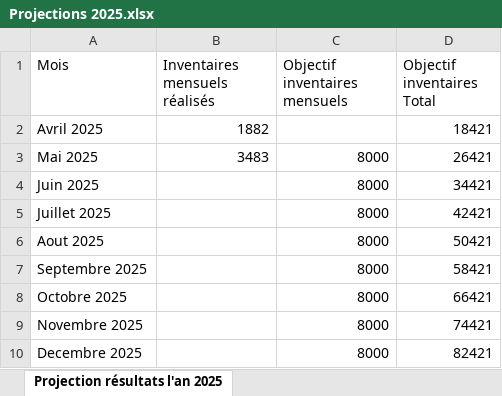
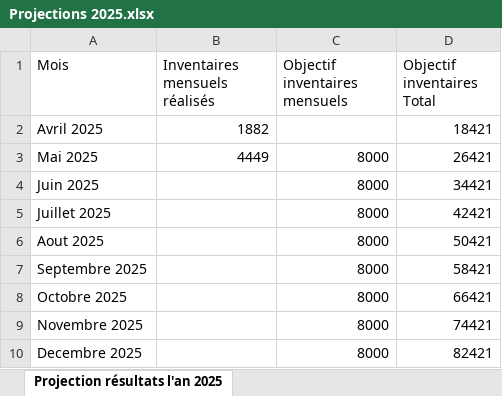
Before and after one commit to CHAHBG/Dashboard_Procasef, an Excel workbook: projections/Projections 2025.xlsx, sheet Projection résultats l'an 2025, drawn as a sheet; values as stored, in another font and other column widths than the file's, no borders; the diff names each change by its address in the sheet, - before the commit and + after, or states it on an @@ line.

Commit message:
Add files via upload

```diff
--- a/projections/Projections 2025.xlsx (sheet Projection résultats l'an 2025)
+++ b/projections/Projections 2025.xlsx (sheet Projection résultats l'an 2025)
-B3 (Inventaires mensuels réalisés): 3483
+B3 (Inventaires mensuels réalisés): 4449
```
